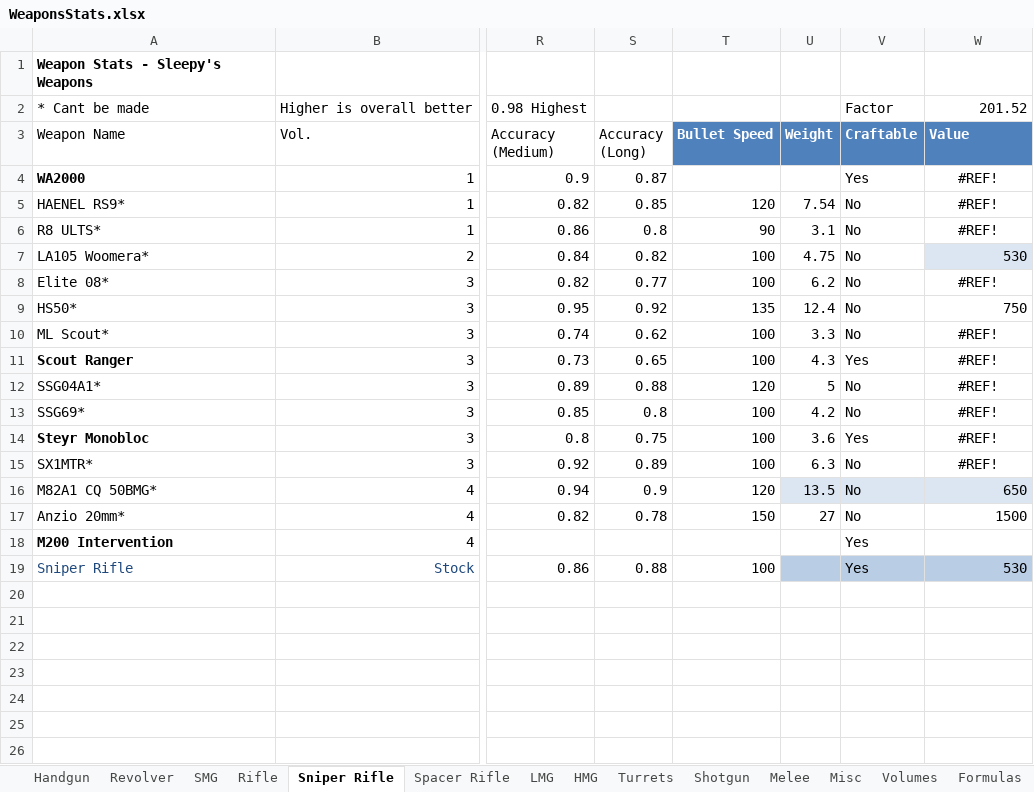
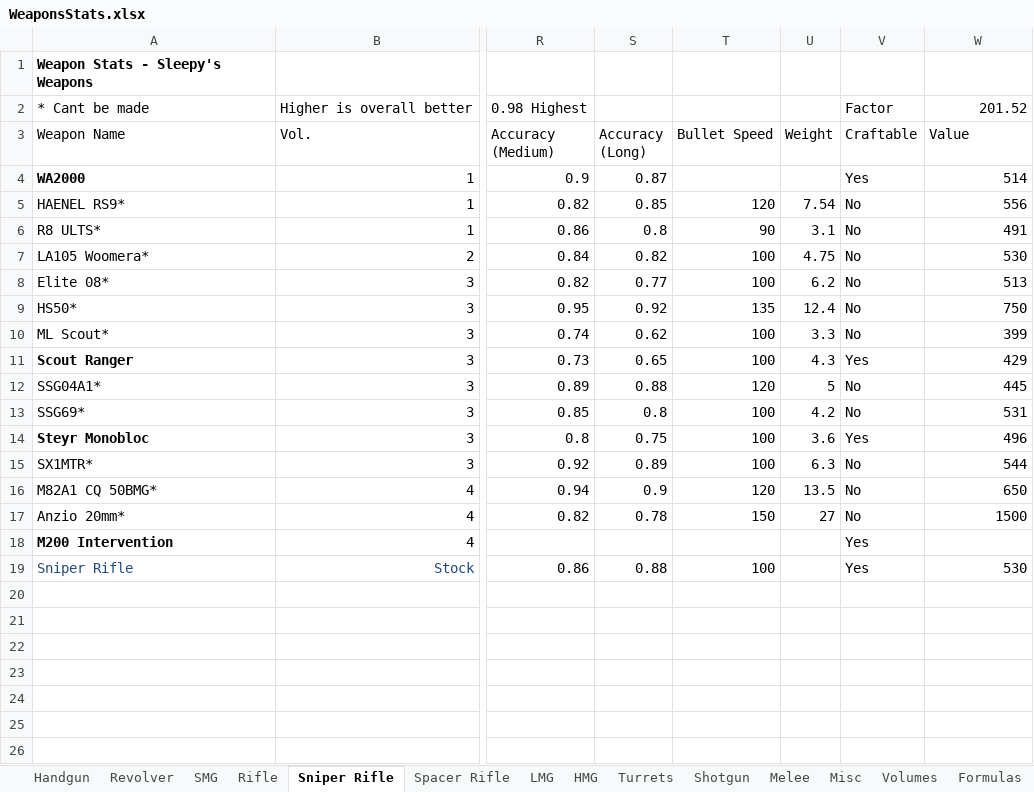
Before and after one commit to sleepy068/Rimworld_Weapons, an Excel workbook: Resources/WeaponsStats.xlsx, sheet Sniper Rifle, drawn as a sheet; only a part is shown, gaps mark what is left out; values as stored, in another font and other column widths than the file's, no borders; conditional formats and table styles not drawn; the diff names each change by its address in the sheet, - before the commit and + after, or states it on an @@ line.

```diff
--- a/Resources/WeaponsStats.xlsx (sheet Sniper Rifle)
+++ b/Resources/WeaponsStats.xlsx (sheet Sniper Rifle)
@@ T3:W3 fill: #4F81BD → none, bold: on → off, text colour: #FFFFFF → black @@
-W4 (Value): #REF!
+W4 (Value): 514
-W4:W6 alignment: center
+W4:W6 alignment: right
-W5 (Value): #REF!
+W5 (Value): 556
-W6 (Value): #REF!
+W6 (Value): 491
-W7 fill: #DCE6F2
+W7 fill: none
-W8 (Value): #REF!
+W8 (Value): 513
-W8 alignment: center
+W8 alignment: right
-W10 (Value): #REF!
+W10 (Value): 399
-W10:W15 alignment: center
+W10:W15 alignment: right
-W11 (Value): #REF!
+W11 (Value): 429
-W12 (Value): #REF!
+W12 (Value): 445
-W13 (Value): #REF!
+W13 (Value): 531
-W14 (Value): #REF!
+W14 (Value): 496
-W15 (Value): #REF!
+W15 (Value): 544
-U16:W16 fill: #DCE6F2
+U16:W16 fill: none
-U19:W19 fill: #B9CDE5
+U19:W19 fill: none
```
Also changed, not shown: sheet Revolver, sheet SMG, sheet Turrets, 21 other files.
